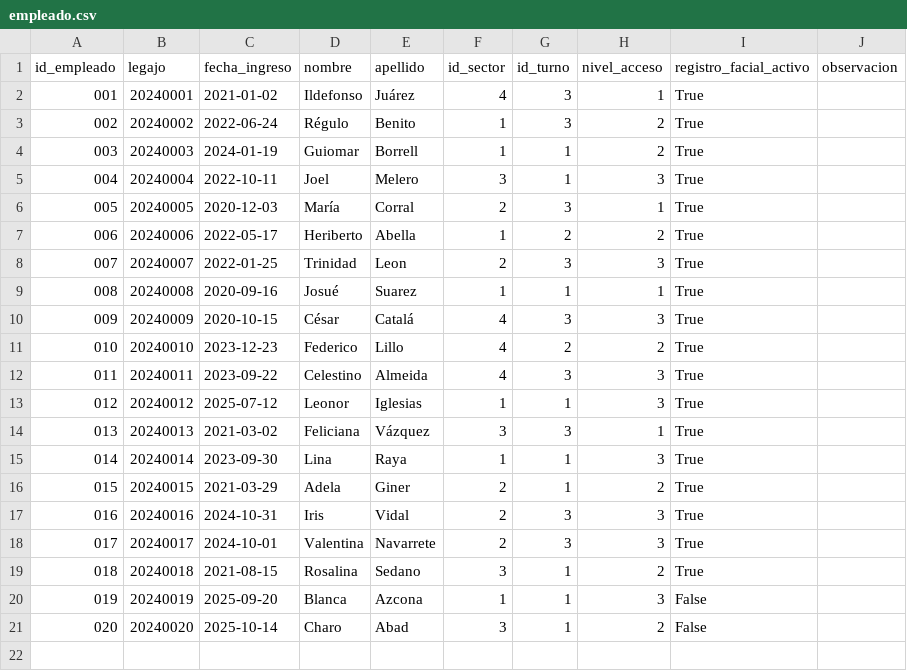
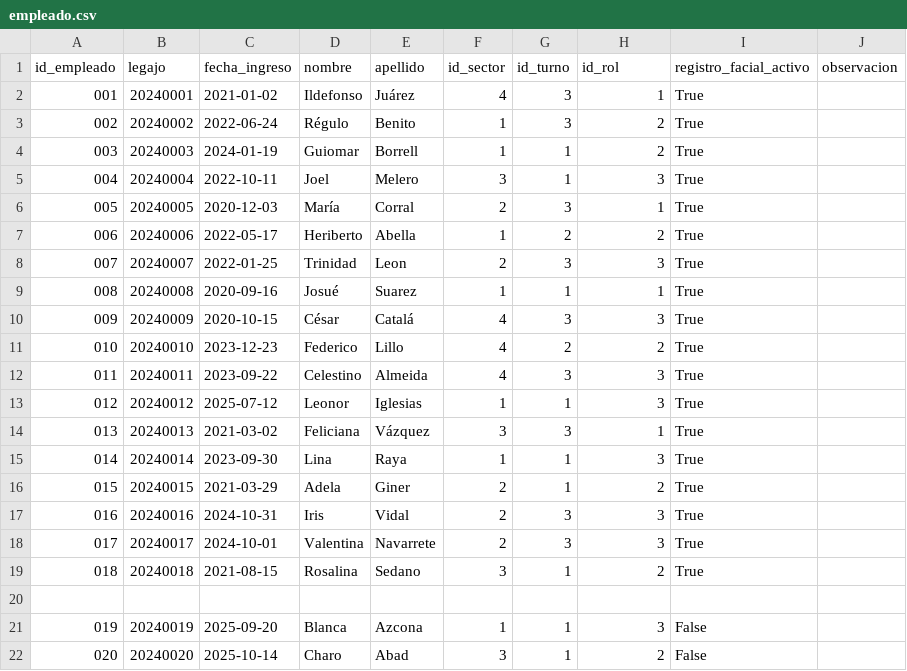
Before and after one commit to rocioms23/Tp-InicialPPI, a CSV file: web/data/tablas/empleado.csv, drawn as a sheet.

```diff
--- a/web/data/tablas/empleado.csv
+++ b/web/data/tablas/empleado.csv
@@ -1,2 +1,2 @@
-id_empleado,legajo,fecha_ingreso,nombre,apellido,id_sector,id_turno,nivel_acceso,registro_facial_activo,observacion
+id_empleado,legajo,fecha_ingreso,nombre,apellido,id_sector,id_turno,id_rol,registro_facial_activo,observacion
 001,20240001,2021-01-02,Ildefonso,Juárez,4,3,1,True,
@@ -19,2 +19,3 @@ id_empleado,legajo,fecha_ingreso,nombre,apellido,id_sector,id_turno,nivel_acceso
 018,20240018,2021-08-15,Rosalina,Sedano,3,1,2,True,
+
 019,20240019,2025-09-20,Blanca,Azcona,1,1,3,False,
```
Also changed, not shown: web/data/tablas/fichada.csv, web/data/tablas/registro_produccion.csv, 46 other files.
